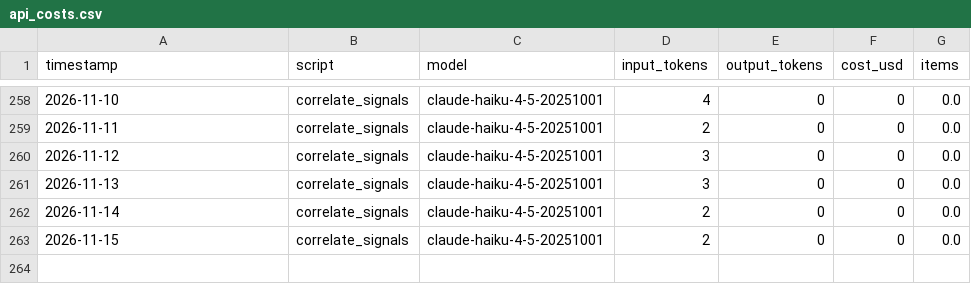
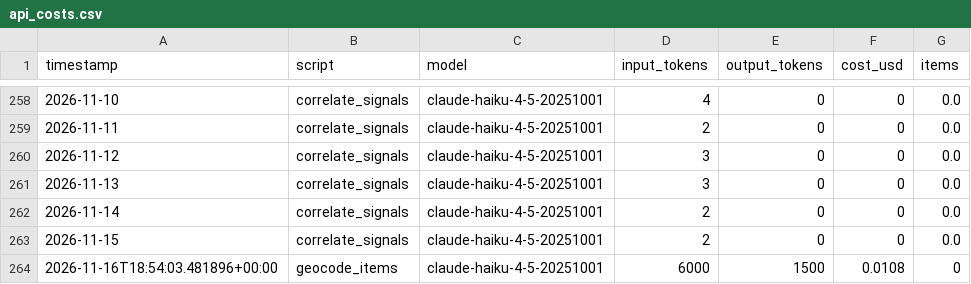
Before and after one commit to camsrigby-hash/tooele-land-intel, a CSV file: data/api_costs.csv, drawn as a sheet; only a part is shown, gaps mark what is left out; the diff names each change by its address in the sheet, - before the commit and + after, or states it on an @@ line.

```diff
--- a/data/api_costs.csv
+++ b/data/api_costs.csv
+row 264: 2026-11-16T18:54:03.481896+00:00 | geocode_items | claude-haiku-4-5-20251001 | 6000 | 1500 | 0.0108 | 0
```
Also changed, not shown: 1 other file.
